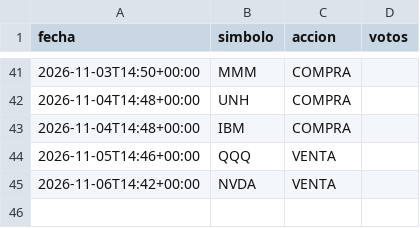
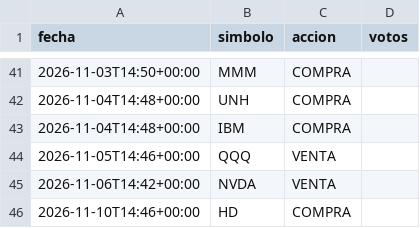
Before and after one commit to sombranba-bit/bot-trading, a CSV file: data/trades.csv, drawn as a sheet; only a part is shown, gaps mark what is left out; the diff names each change by its address in the sheet, - before the commit and + after, or states it on an @@ line.

```diff
--- a/data/trades.csv
+++ b/data/trades.csv
+row 46: 2026-11-10T14:46+00:00 | HD | COMPRA
```
Also changed, not shown: data/senales.csv, 1 other file.
